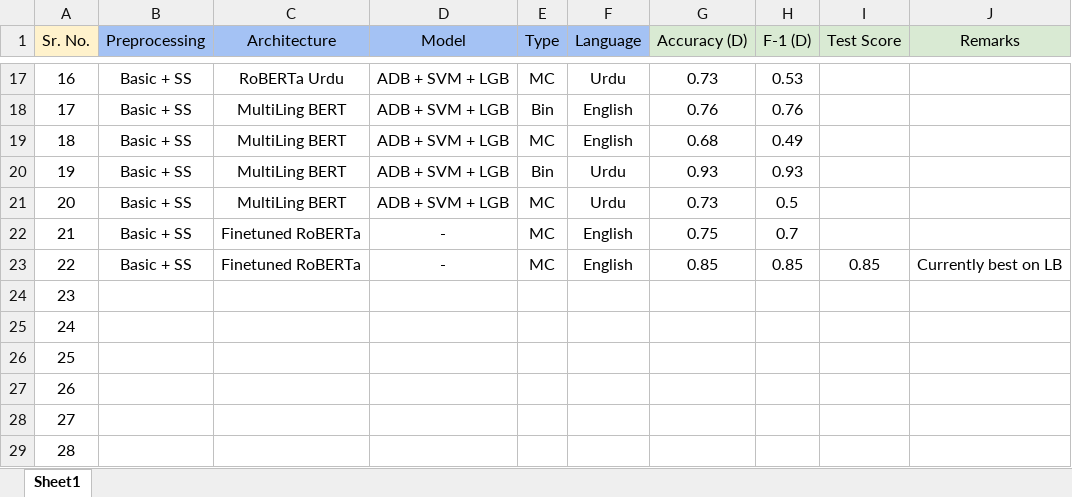
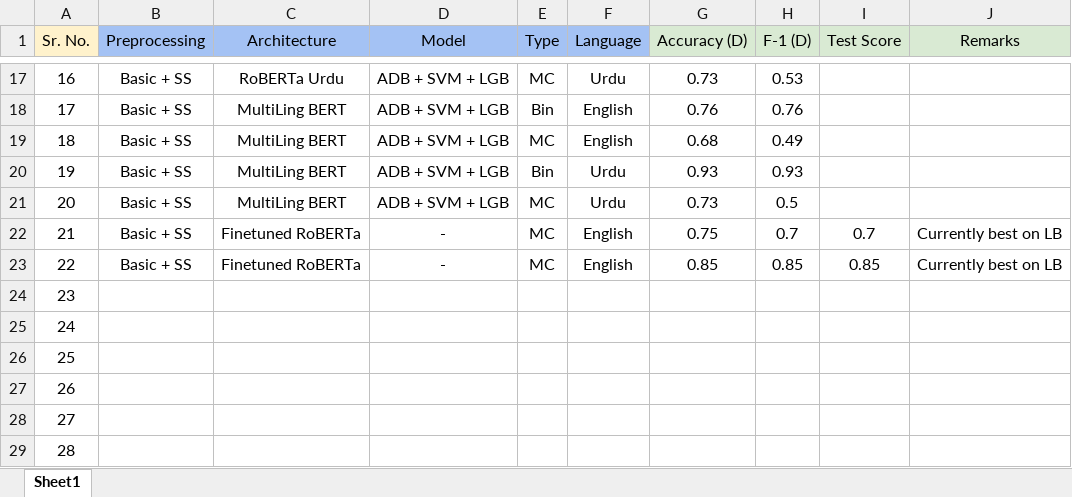
Before and after one commit to ahmedembeddedxx/GHaLIB, an Excel workbook: results/metrics.xlsx, sheet Sheet1, drawn as a sheet; only a part is shown, gaps mark what is left out; values as stored, in another font and other column widths than the file's, no borders; the diff names each change by its address in the sheet, - before the commit and + after, or states it on an @@ line.

Commit message:
SOTA in all 4 Langs (hell yeah!!!)

```diff
--- a/results/metrics.xlsx (sheet Sheet1)
+++ b/results/metrics.xlsx (sheet Sheet1)
-I22 (Test Score): (empty)
+I22 (Test Score): 0.7
-J22 (Remarks): (empty)
+J22 (Remarks): Currently best on LB
```
